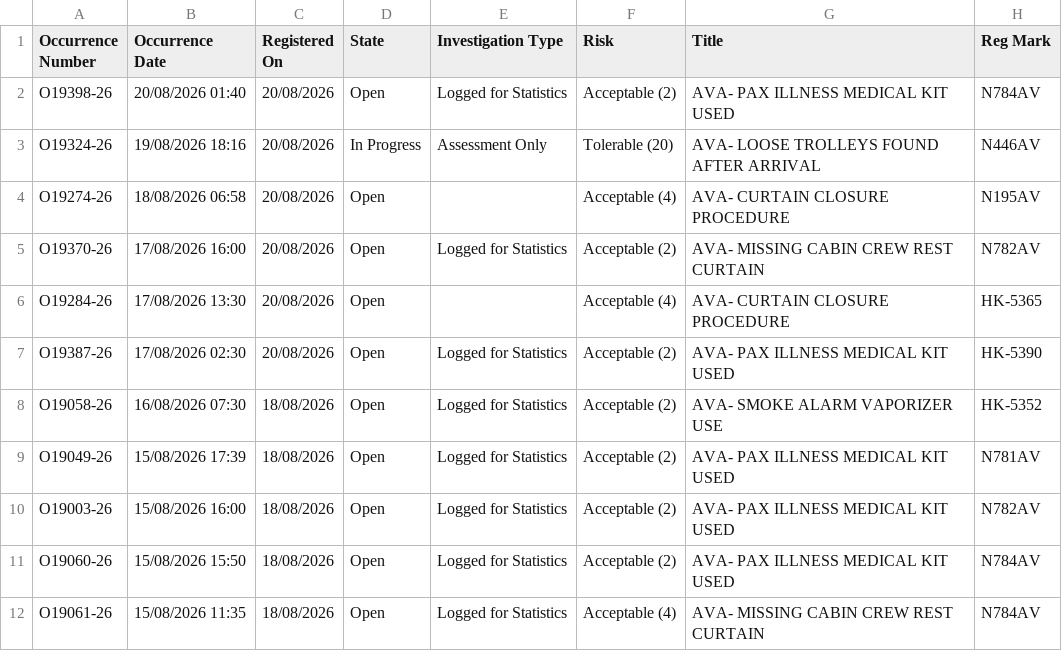
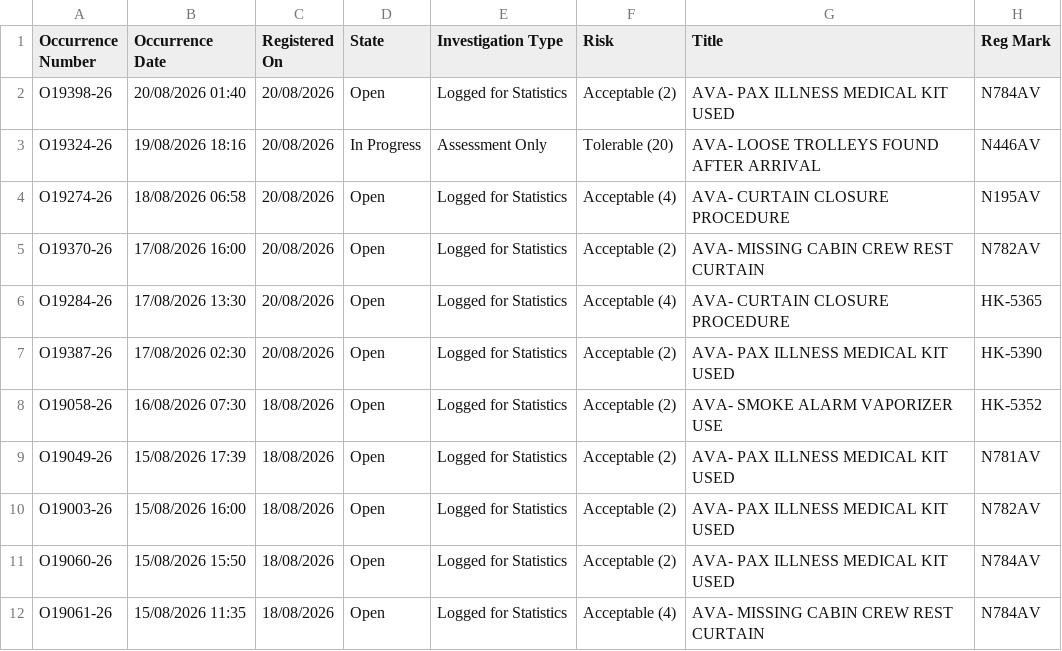
Before and after one commit to luibernip/segops, a CSV file: bitacora_cbn.csv, drawn as a sheet; only a part is shown.

```diff
--- a/bitacora_cbn.csv
+++ b/bitacora_cbn.csv
@@ -3,5 +3,5 @@ O19398-26,20/08/2026 01:40,20/08/2026,Open,Logged for Statistics,Acceptable (2),
 O19324-26,19/08/2026 18:16,20/08/2026,In Progress,Assessment Only,Tolerable (20),AVA- LOOSE TROLLEYS FOUND AFTER ARRIVAL,N446AV
-O19274-26,18/08/2026 06:58,20/08/2026,Open,,Acceptable (4),AVA- CURTAIN CLOSURE PROCEDURE,N195AV
+O19274-26,18/08/2026 06:58,20/08/2026,Open,Logged for Statistics,Acceptable (4),AVA- CURTAIN CLOSURE PROCEDURE,N195AV
 O19370-26,17/08/2026 16:00,20/08/2026,Open,Logged for Statistics,Acceptable (2),AVA- MISSING CABIN CREW REST CURTAIN,N782AV
-O19284-26,17/08/2026 13:30,20/08/2026,Open,,Acceptable (4),AVA- CURTAIN CLOSURE PROCEDURE,HK-5365
+O19284-26,17/08/2026 13:30,20/08/2026,Open,Logged for Statistics,Acceptable (4),AVA- CURTAIN CLOSURE PROCEDURE,HK-5365
 O19387-26,17/08/2026 02:30,20/08/2026,Open,Logged for Statistics,Acceptable (2),AVA- PAX ILLNESS MEDICAL KIT USED,HK-5390
```
Also changed, not shown: bitacora_cbn_real.csv, bitacora_grh.csv, 3 other files.
